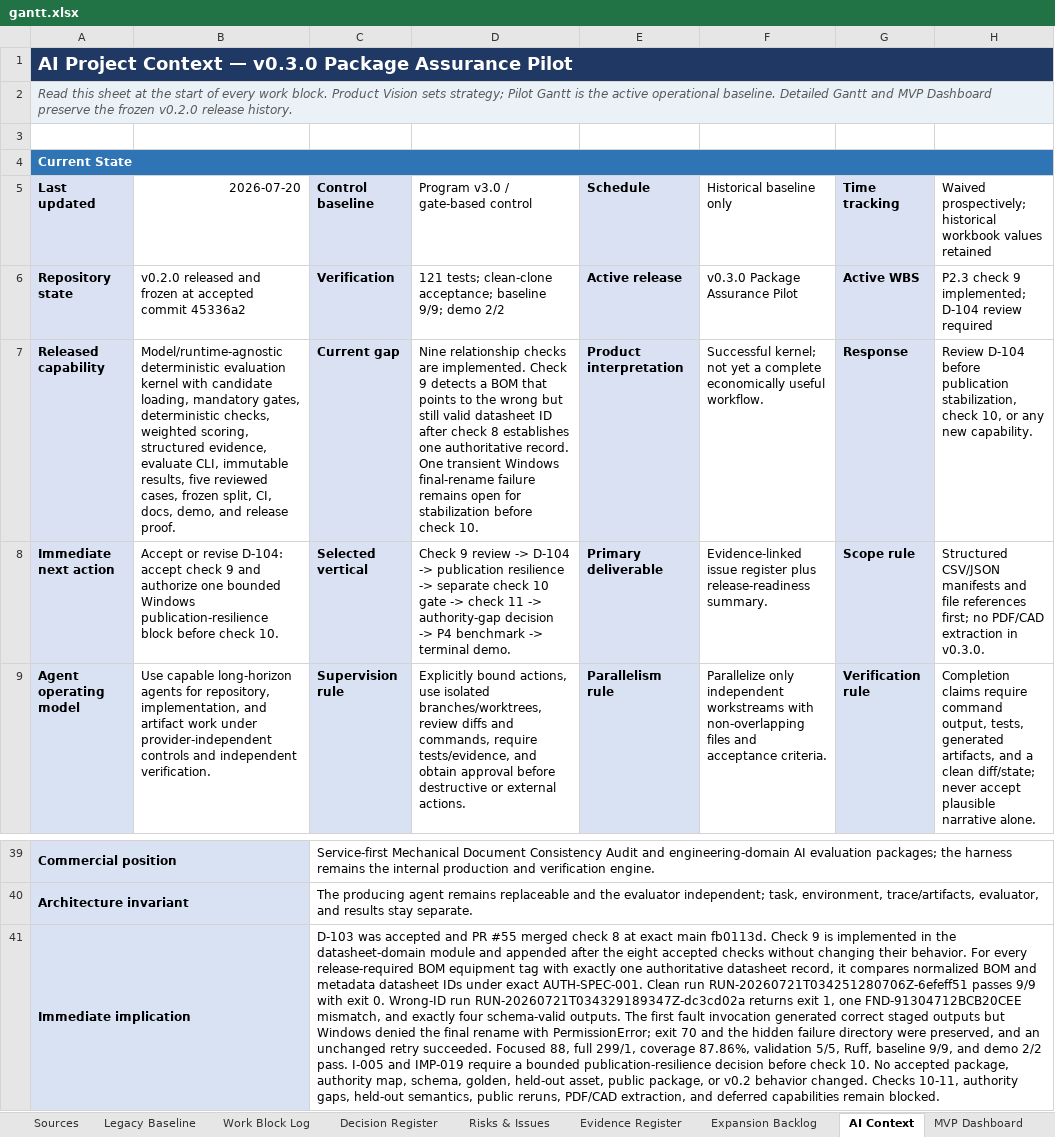
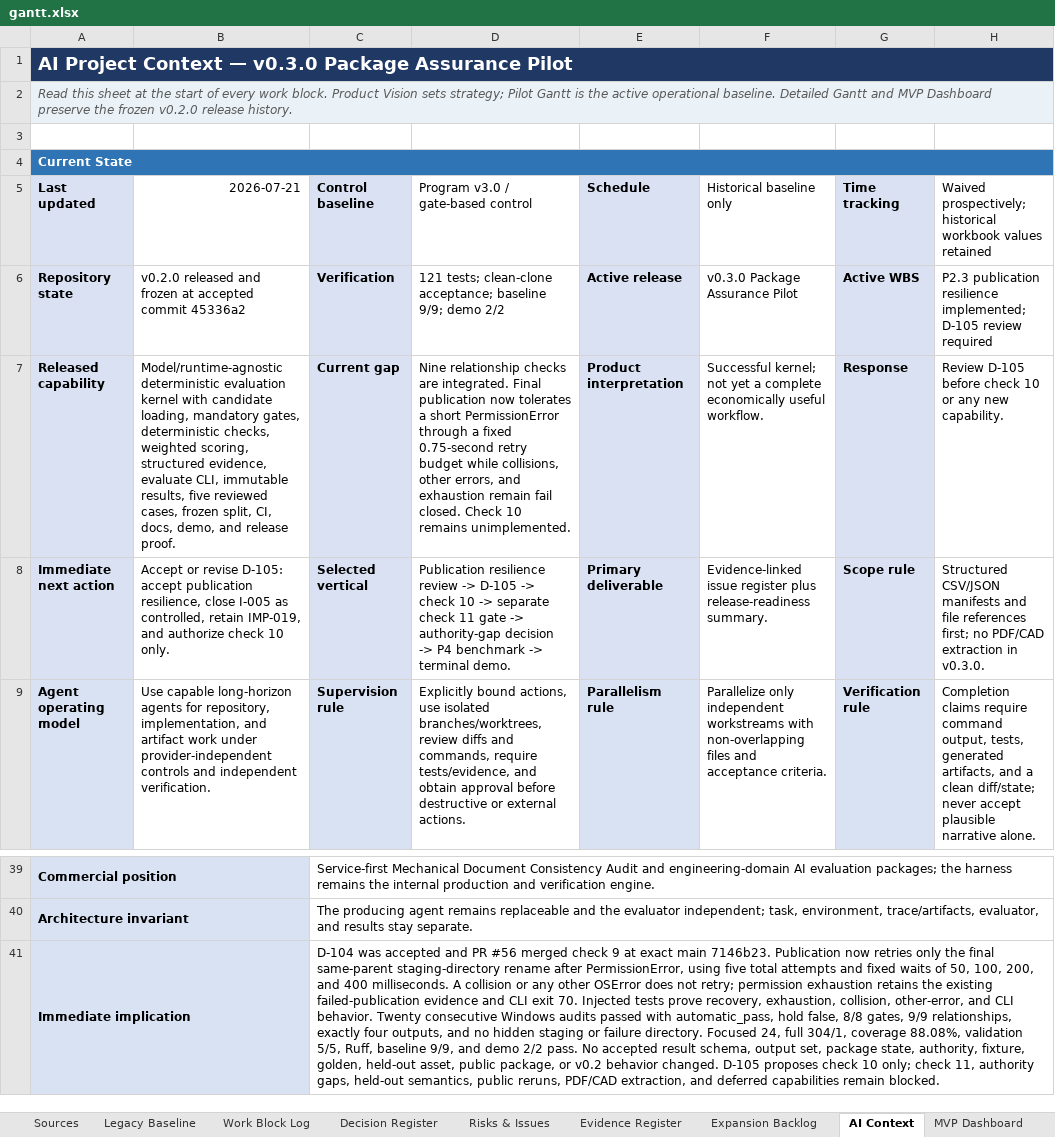
Before and after one commit to Jason-Jensen/mechanical-technical-document-evaluation-harness, an Excel workbook: gantt.xlsx, sheet AI Context, drawn as a sheet; only a part is shown, gaps mark what is left out; values as stored, in another font and other column widths than the file's, no borders; the diff names each change by its address in the sheet, - before the commit and + after, or states it on an @@ line.

Commit message:
Stabilize package audit publication

```diff
--- a/gantt.xlsx (sheet AI Context)
+++ b/gantt.xlsx (sheet AI Context)
-B5: 2026-07-20
+B5: 2026-07-21
-H6: P2.3 check 9 implemented; D-104 review required
+H6: P2.3 publication resilience implemented; D-105 review required
-D7: …checks are implemented. Check 9 detects a BOM that points to the wrong but still valid datasheet ID after check 8 establishes one authoritative record. One transient Windows final-rename failure remains open for stabilization before check 10.
+D7: …checks are integrated. Final publication now tolerates a short PermissionError through a fixed 0.75-second retry budget while collisions, other errors, and exhaustion remain fail closed. Check 10 remains unimplemented.
-H7: Review D-104 before publication stabilization, check 10, or any…
+H7: Review D-105 before check 10 or any…
-B8 (2026-07-21): …or revise D-104: accept check 9 and authorize one bounded Windows publication-resilience block before check 10.
+B8 (2026-07-21): …or revise D-105: accept publication resilience, close I-005 as controlled, retain IMP-019, and authorize check 10 only.
-D8: Check 9 review -> D-104 -> publication resilience -> separate check 10 gate -> check 11 -> authority-gap…
+D8: Publication resilience review -> D-105 -> check 10 -> separate check 11 gate -> authority-gap…
-C41 (Control baseline): D-103 was accepted and PR #55 merged check 8 at exact main fb0113d. Check 9 is implemented in the datasheet-domain module and appended after the eight accepted checks without changing their behavior. For every release-required BOM equipment tag with exactly one authoritative datasheet record, it compares normalized BOM and metadata datasheet IDs under exact AUTH-SPEC-001. Clean run RUN-20260721T034251280706Z-6efeff51 passes 9/9 with exit 0. Wrong-ID run RUN-20260721T034329189347Z-dc3cd02a returns exit 1, one FND-91304712BCB20CEE mismatch, and exactly four schema-valid outputs. The first fault invocation generated correct staged outputs but Windows denied the final rename with PermissionError; exit 70 and the hidden failure directory were preserved, and an unchanged retry succeeded. Focused 88, full 299/1, coverage 87.86%, validation 5/5, Ruff, baseline 9/9, and demo 2/2 pass. I-005 and IMP-019 require a bounded publication-resilience decision before check 10. No accepted package, authority map, schema, golden, held-out asset, public package, or v0.2 behavior changed. Checks 10-11, authority gaps,…
+C41 (Control baseline): D-104 was accepted and PR #56 merged check 9 at exact main 7146b23. Publication now retries only the final same-parent staging-directory rename after PermissionError, using five total attempts and fixed waits of 50, 100, 200, and 400 milliseconds. A collision or any other OSError does not retry; permission exhaustion retains the existing failed-publication evidence and CLI exit 70. Injected tests prove recovery, exhaustion, collision, other-error, and CLI behavior. Twenty consecutive Windows audits passed with automatic_pass, hold false, 8/8 gates, 9/9 relationships, exactly four outputs, and no hidden staging or failure directory. Focused 24, full 304/1, coverage 88.08%, validation 5/5, Ruff, baseline 9/9, and demo 2/2 pass. No accepted result schema, output set, package state, authority, fixture, golden, held-out asset, public package, or v0.2 behavior changed. D-105 proposes check 10 only; check 11, authority gaps,…
```
Also changed, not shown: sheet Evidence Register, sheet Pilot Dashboard, sheet Decision Register, sheet Pilot Gantt, sheet Start Here, sheet Risks & Issues, charts or pictures, 8 other files.
